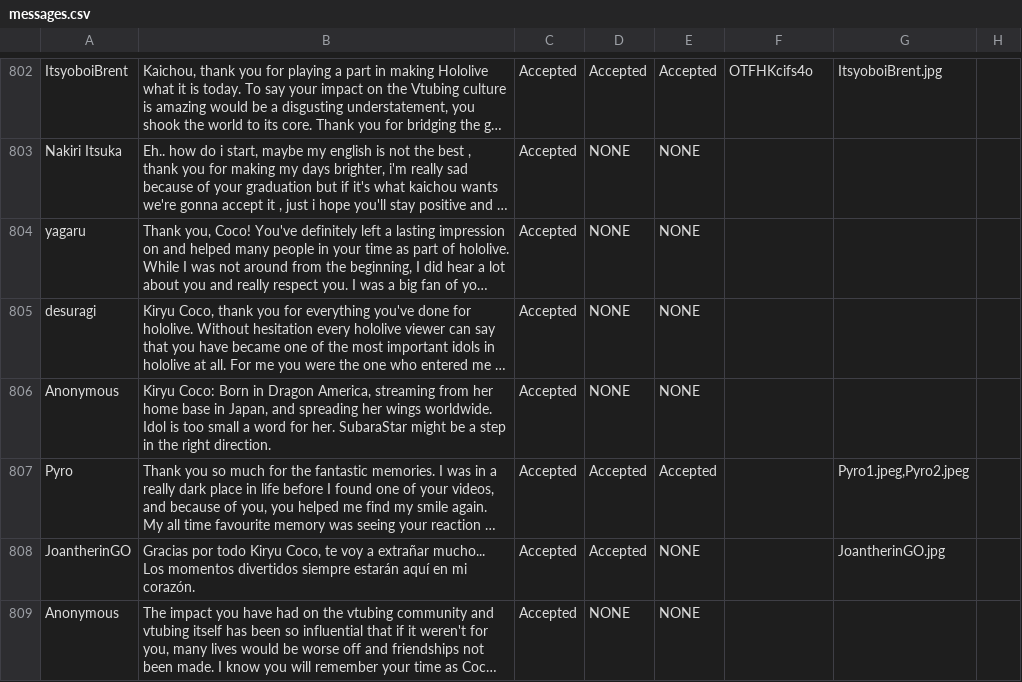
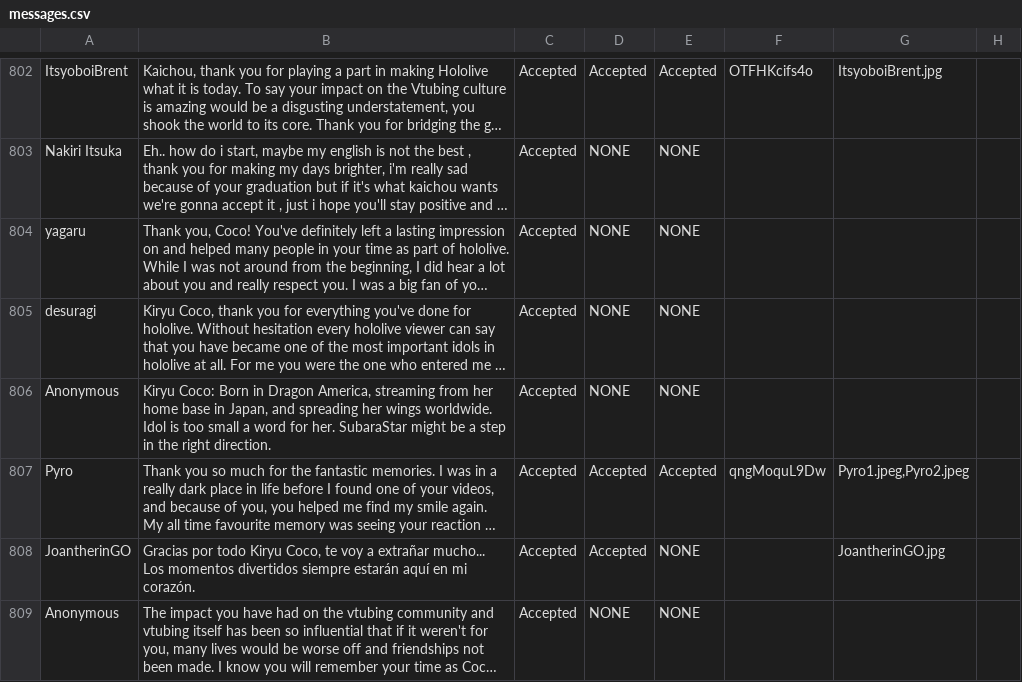
Before and after one commit to RayWarthog/aqua-3rd-anniversary, a CSV file: src/assets/csv/messages.csv, drawn as a sheet; only a part is shown, gaps mark what is left out; long unchanged cells end in …; the diff names each change by its address in the sheet, - before the commit and + after, or states it on an @@ line.

Commit message:
Updated messages

```diff
--- a/src/assets/csv/messages.csv
+++ b/src/assets/csv/messages.csv
-F807: (empty)
+F807: qngMoquL9Dw
```
